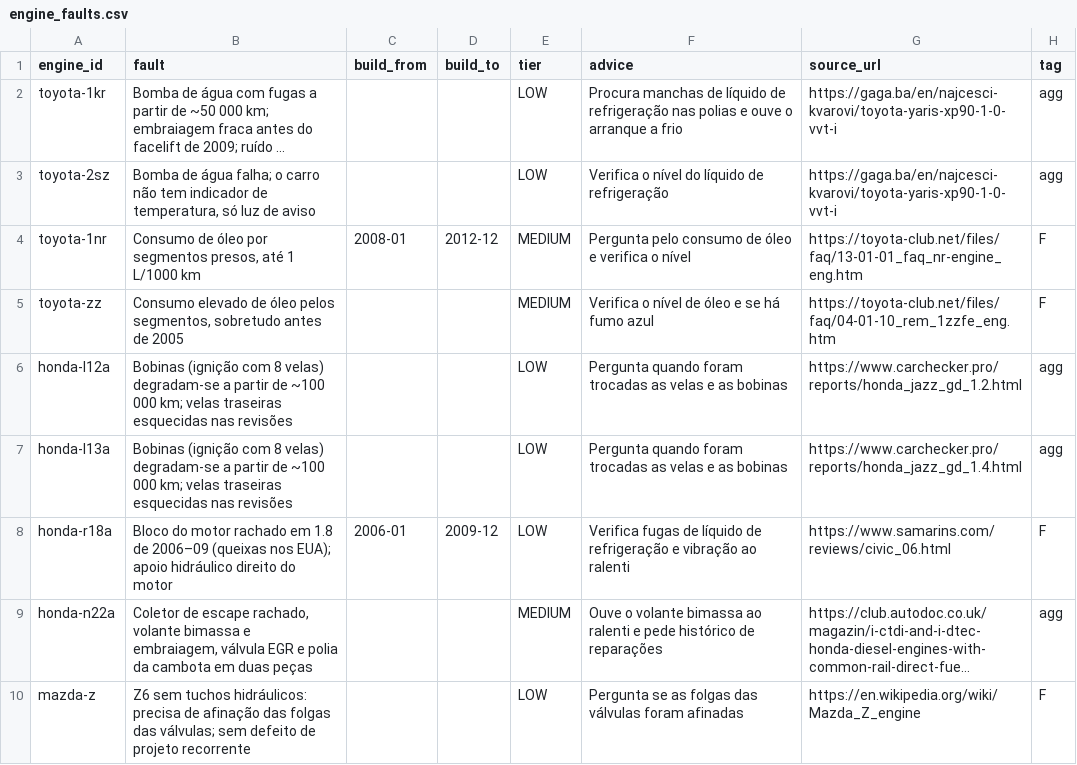
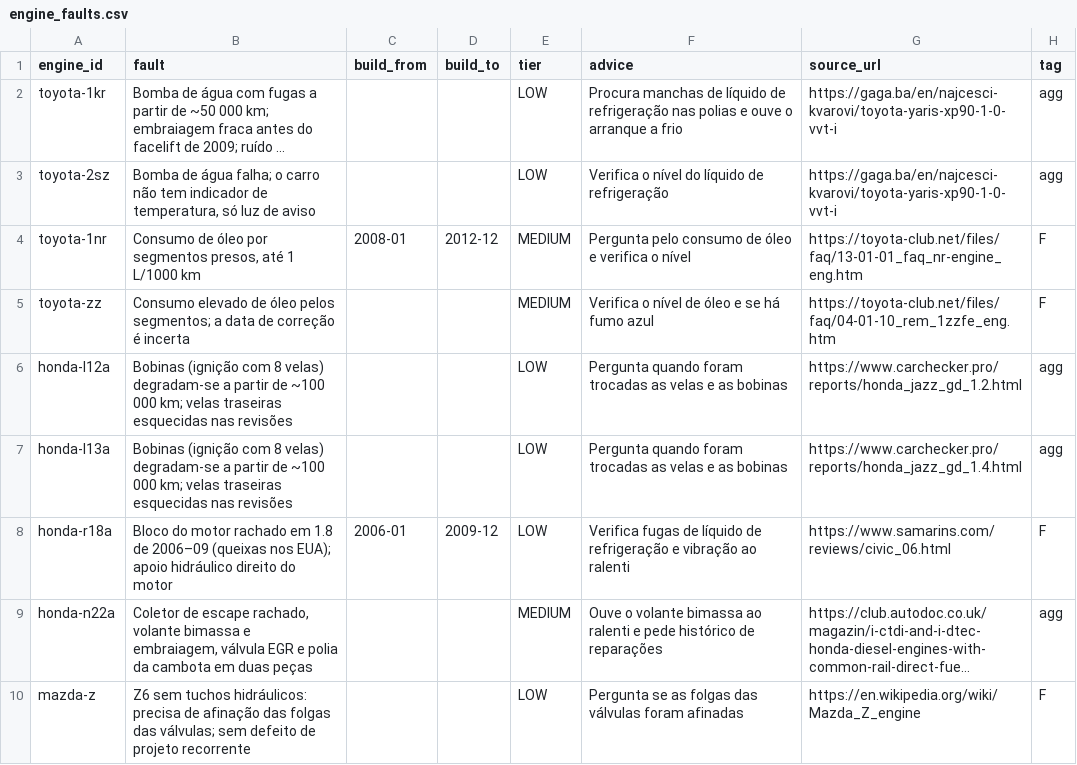
Before and after one commit to MASG29/what-car, a CSV file: src/main/resources/knowledge/engine_faults.csv, drawn as a sheet; only a part is shown; long unchanged cells end in ….

Commit message:
data: fix Polo 1.9 TDI consumption and toyota-zz fault wording

```diff
--- a/src/main/resources/knowledge/engine_faults.csv
+++ b/src/main/resources/knowledge/engine_faults.csv
@@ -4,3 +4,3 @@ toyota-2sz,"Bomba de água falha; o carro não tem indicador de temperatura, só
 toyota-1nr,"Consumo de óleo por segmentos presos, até 1 L/1000 km",2008-01,2012-12,MEDIUM,"Pergunta pelo consumo de óleo e verifica o nível",https://toyota-club.net/files/faq/13-01-01_faq_nr-engine_eng.htm,F
-toyota-zz,"Consumo elevado de óleo pelos segmentos, sobretudo antes de 2005",,,MEDIUM,"Verifica o nível de óleo e se há fumo azul",https://toyota-club.net/files/faq/04-01-10_rem_1zzfe_eng.htm,F
+toyota-zz,"Consumo elevado de óleo pelos segmentos; a data de correção é incerta",,,MEDIUM,"Verifica o nível de óleo e se há fumo azul",https://toyota-club.net/files/faq/04-01-10_rem_1zzfe_eng.htm,F
 honda-l12a,"Bobinas (ignição com 8 velas) degradam-se a partir de ~100 000 km; velas traseiras esquecidas nas revisões",,,LOW,"Pergunta quando foram trocadas as velas e as bobinas",https://www.carchecker.pro/reports/honda_jazz_gd_1.2.html,agg
```
Also changed, not shown: src/main/resources/knowledge/consumption.csv, 1 other file.
